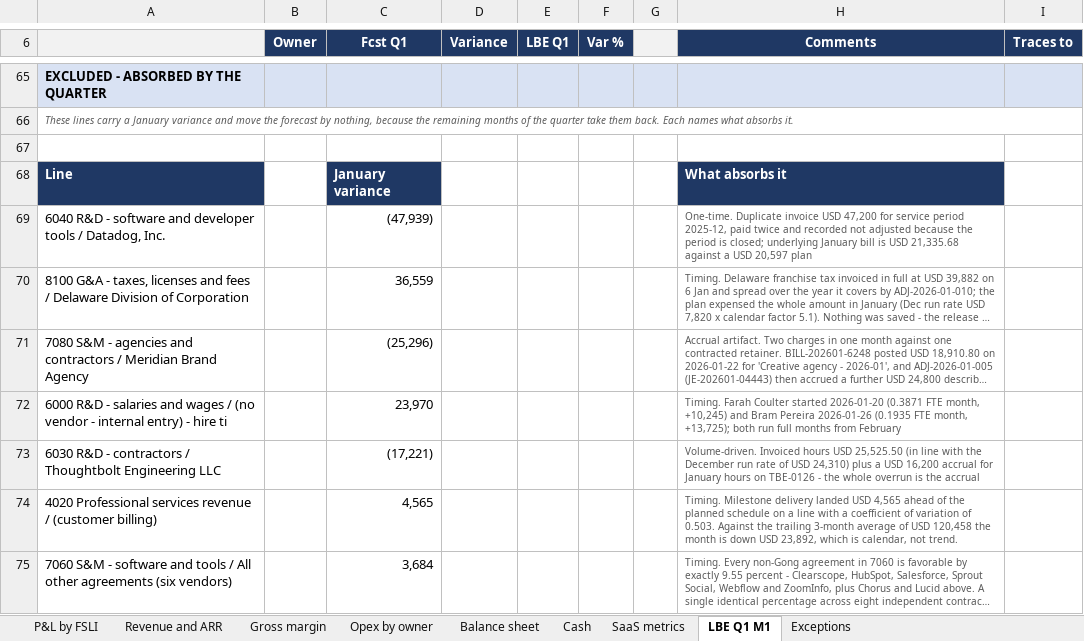
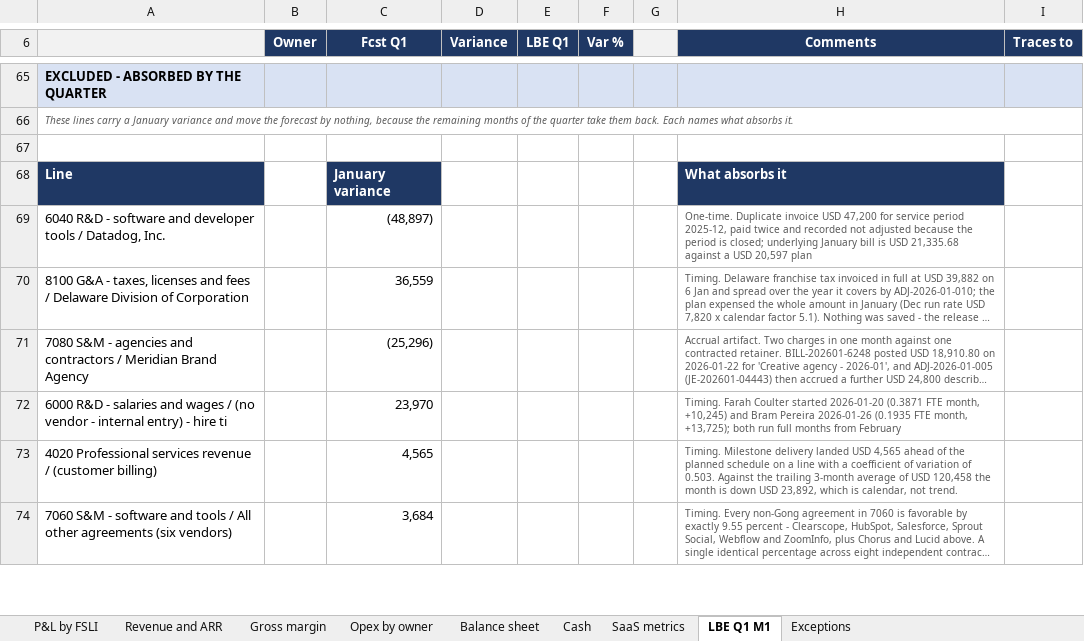
Before and after one commit to jonathan-ohana/agentic-finance-function, an Excel workbook: outputs/FY2026-01-management-pack.xlsx, sheet LBE Q1 M1, drawn as a sheet; only a part is shown, gaps mark what is left out; long unchanged cells end in …; values as stored, in another font and other column widths than the file's, no borders; removed rows and columns are numbered as before the commit, all else as after; the diff covers the shown part only; the diff names each change by its address in the sheet, - before the commit and + after, or states it on an @@ line.

```diff
--- a/outputs/FY2026-01-management-pack.xlsx (sheet LBE Q1 M1)
+++ b/outputs/FY2026-01-management-pack.xlsx (sheet LBE Q1 M1)
-C69 (Fcst Q1): (47,939)
+C69 (Fcst Q1): (48,897)
-row 73: 6030 R&D - contractors / Thoughtbolt Engineering LLC |  | (17,221) |  |  |  |  | Volume-driven. Invoiced hours USD 25,525.50 (in line with the December run rate of USD 24,310) plus a USD 16,200 accrual for January hours on TBE-0126 - the whole overrun is the accrual
```
Also changed, not shown: 8 added rows, 7 removed rows and 18 edited cells elsewhere in this sheet, sheet P&L by FSLI, outputs/LBE_Q1_2026_M1.xlsx, 4 other files.
